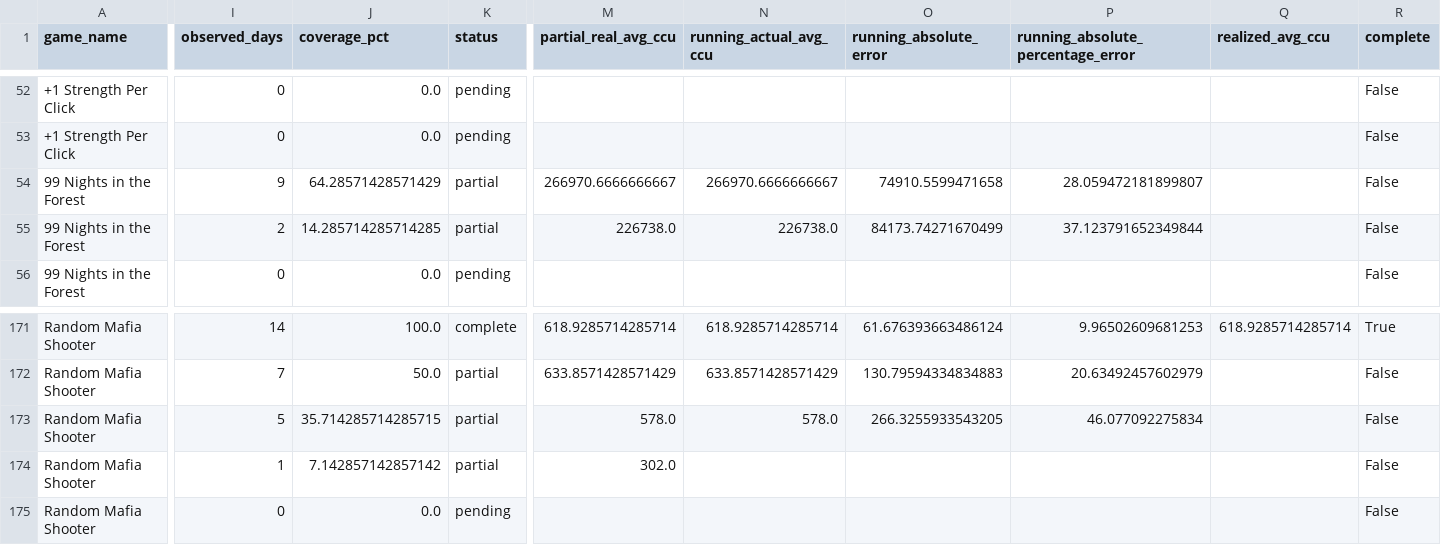
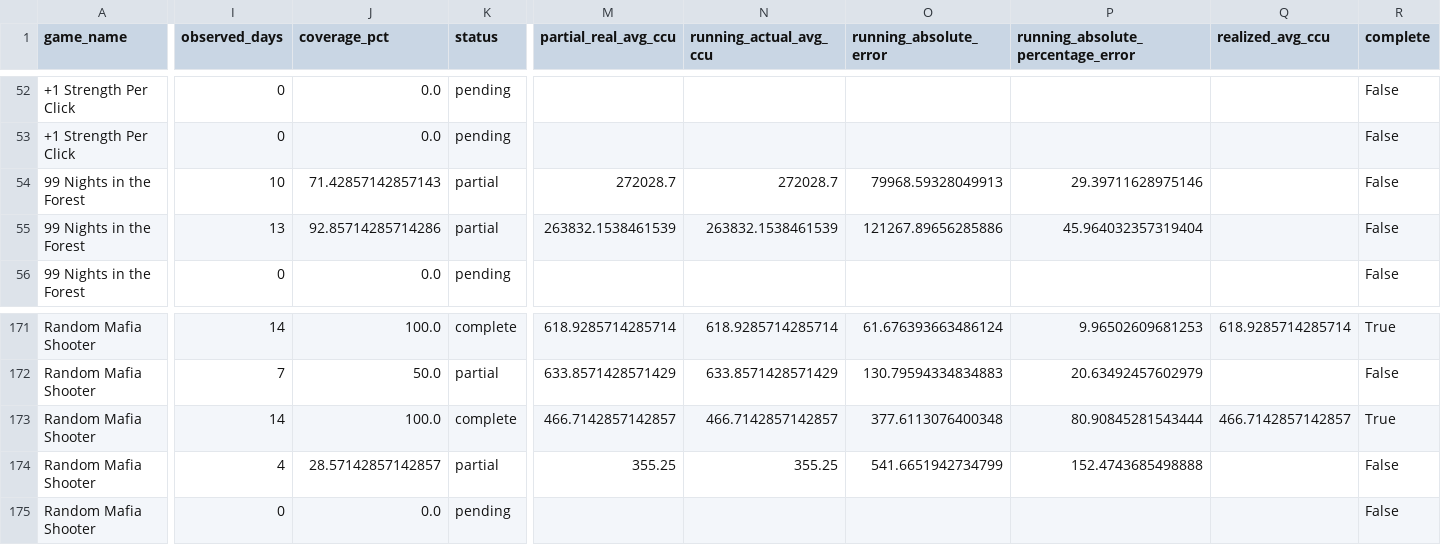
Before and after one commit to lx920/forecast-dashboard, a CSV file: forecast_validation.csv, drawn as a sheet; only a part is shown, gaps mark what is left out; the diff covers the shown part only; the diff names each change by its address in the sheet, - before the commit and + after, or states it on an @@ line.

Commit message:
Refresh dashboard actuals 2026-08-24

```diff
--- a/forecast_validation.csv
+++ b/forecast_validation.csv
-I54 (observed_days): 9
+I54 (observed_days): 10
-J54 (coverage_pct): 64.28571428571429
+J54 (coverage_pct): 71.42857142857143
-M54 (partial_real_avg_ccu): 266970.6666666667
+M54 (partial_real_avg_ccu): 272028.7
-N54 (running_actual_avg_ccu): 266970.6666666667
+N54 (running_actual_avg_ccu): 272028.7
-O54 (running_absolute_error): 74910.5599471658
+O54 (running_absolute_error): 79968.59328049913
-P54: 28.059472181899807
+P54: 29.39711628975146
-I55 (observed_days): 2
+I55 (observed_days): 13
-J55 (coverage_pct): 14.285714285714285
+J55 (coverage_pct): 92.85714285714286
-M55 (partial_real_avg_ccu): 226738.0
+M55 (partial_real_avg_ccu): 263832.1538461539
-N55 (running_actual_avg_ccu): 226738.0
+N55 (running_actual_avg_ccu): 263832.1538461539
-O55 (running_absolute_error): 84173.74271670499
+O55 (running_absolute_error): 121267.89656285886
-P55: 37.123791652349844
+P55: 45.964032357319404
-I173 (observed_days): 5
+I173 (observed_days): 14
-J173 (coverage_pct): 35.714285714285715
+J173 (coverage_pct): 100.0
-K173 (status): partial
+K173 (status): complete
-M173 (partial_real_avg_ccu): 578.0
+M173 (partial_real_avg_ccu): 466.7142857142857
-N173 (running_actual_avg_ccu): 578.0
+N173 (running_actual_avg_ccu): 466.7142857142857
-O173 (running_absolute_error): 266.3255933543205
+O173 (running_absolute_error): 377.6113076400348
-P173: 46.077092275834
+P173: 80.90845281543444
-Q173 (realized_avg_ccu): (empty)
+Q173 (realized_avg_ccu): 466.7142857142857
-R173 (complete): False
+R173 (complete): True
-I174 (observed_days): 1
+I174 (observed_days): 4
-J174 (coverage_pct): 7.142857142857142
+J174 (coverage_pct): 28.57142857142857
-M174 (partial_real_avg_ccu): 302.0
+M174 (partial_real_avg_ccu): 355.25
-N174 (running_actual_avg_ccu): (empty)
+N174 (running_actual_avg_ccu): 355.25
-O174 (running_absolute_error): (empty)
+O174 (running_absolute_error): 541.6651942734799
-P174: (empty)
+P174: 152.4743685498888
```
Also changed, not shown: 79 edited cells elsewhere in this file, 2 other files.
